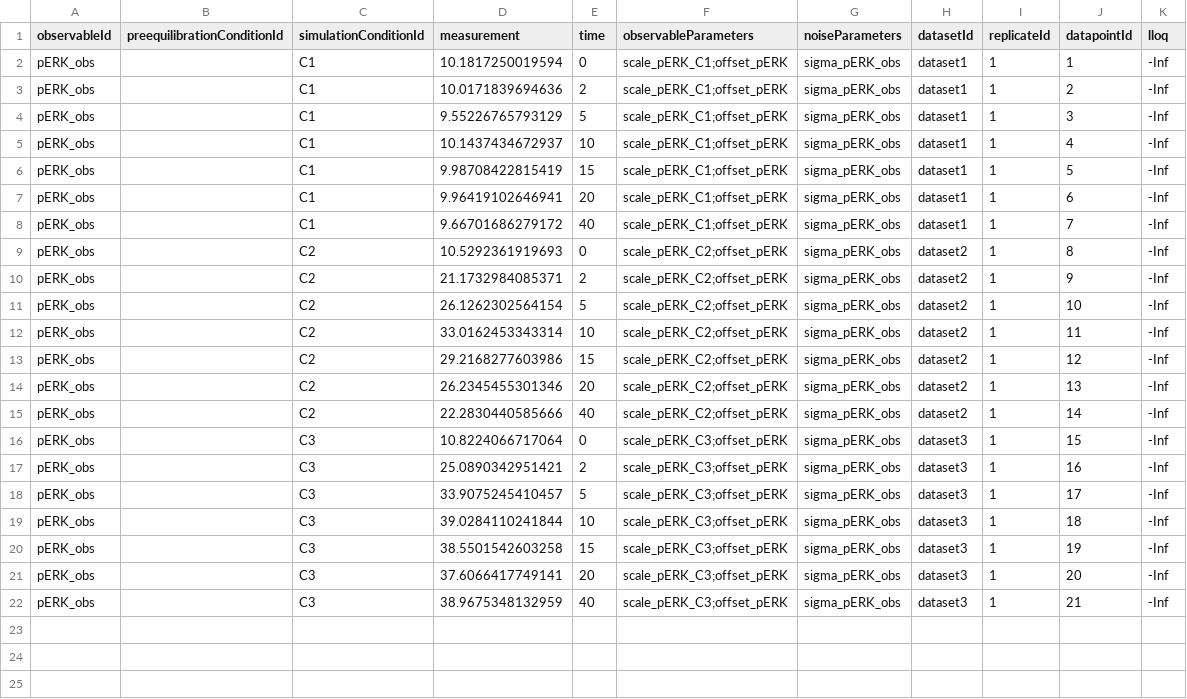
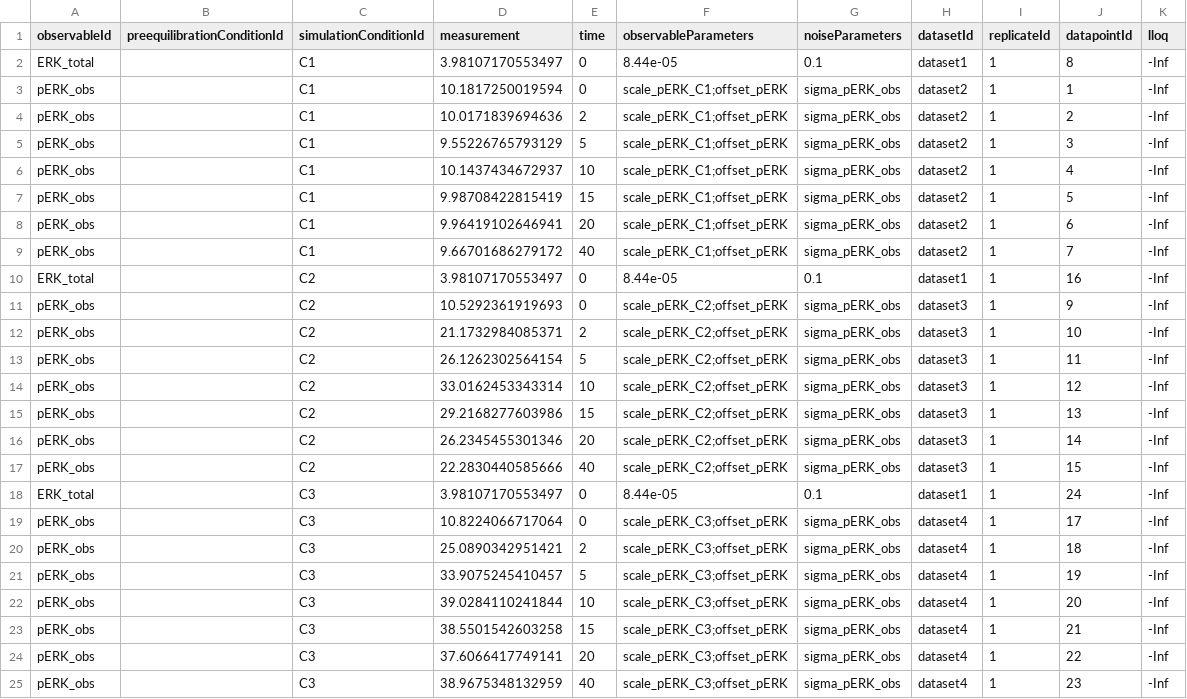
Before and after one commit to dlill/petab, a TSV file: inst/petabExamples/09-OriginaldModStructure-Model/petab/measurementData_petab.tsv, drawn as a sheet.

Commit message:
extend 09-OriginaldModStructure-Model to 2 observables

```diff
--- a/inst/petabExamples/09-OriginaldModStructure-Model/petab/measurementData_petab.tsv
+++ b/inst/petabExamples/09-OriginaldModStructure-Model/petab/measurementData_petab.tsv
@@ -1,22 +1,25 @@
 observableId	preequilibrationConditionId	simulationConditionId	measurement	time	observableParameters	noiseParameters	datasetId	replicateId	datapointId	lloq
-pERK_obs		C1	10.1817250019594	0	scale_pERK_C1;offset_pERK	sigma_pERK_obs	dataset1	1	1	-Inf
-pERK_obs		C1	10.0171839694636	2	scale_pERK_C1;offset_pERK	sigma_pERK_obs	dataset1	1	2	-Inf
-pERK_obs		C1	9.55226765793129	5	scale_pERK_C1;offset_pERK	sigma_pERK_obs	dataset1	1	3	-Inf
-pERK_obs		C1	10.1437434672937	10	scale_pERK_C1;offset_pERK	sigma_pERK_obs	dataset1	1	4	-Inf
-pERK_obs		C1	9.98708422815419	15	scale_pERK_C1;offset_pERK	sigma_pERK_obs	dataset1	1	5	-Inf
-pERK_obs		C1	9.96419102646941	20	scale_pERK_C1;offset_pERK	sigma_pERK_obs	dataset1	1	6	-Inf
-pERK_obs		C1	9.66701686279172	40	scale_pERK_C1;offset_pERK	sigma_pERK_obs	dataset1	1	7	-Inf
-pERK_obs		C2	10.5292361919693	0	scale_pERK_C2;offset_pERK	sigma_pERK_obs	dataset2	1	8	-Inf
-pERK_obs		C2	21.1732984085371	2	scale_pERK_C2;offset_pERK	sigma_pERK_obs	dataset2	1	9	-Inf
-pERK_obs		C2	26.1262302564154	5	scale_pERK_C2;offset_pERK	sigma_pERK_obs	dataset2	1	10	-Inf
-pERK_obs		C2	33.0162453343314	10	scale_pERK_C2;offset_pERK	sigma_pERK_obs	dataset2	1	11	-Inf
-pERK_obs		C2	29.2168277603986	15	scale_pERK_C2;offset_pERK	sigma_pERK_obs	dataset2	1	12	-Inf
-pERK_obs		C2	26.2345455301346	20	scale_pERK_C2;offset_pERK	sigma_pERK_obs	dataset2	1	13	-Inf
-pERK_obs		C2	22.2830440585666	40	scale_pERK_C2;offset_pERK	sigma_pERK_obs	dataset2	1	14	-Inf
-pERK_obs		C3	10.8224066717064	0	scale_pERK_C3;offset_pERK	sigma_pERK_obs	dataset3	1	15	-Inf
-pERK_obs		C3	25.0890342951421	2	scale_pERK_C3;offset_pERK	sigma_pERK_obs	dataset3	1	16	-Inf
-pERK_obs		C3	33.9075245410457	5	scale_pERK_C3;offset_pERK	sigma_pERK_obs	dataset3	1	17	-Inf
-pERK_obs		C3	39.0284110241844	10	scale_pERK_C3;offset_pERK	sigma_pERK_obs	dataset3	1	18	-Inf
-pERK_obs		C3	38.5501542603258	15	scale_pERK_C3;offset_pERK	sigma_pERK_obs	dataset3	1	19	-Inf
-pERK_obs		C3	37.6066417749141	20	scale_pERK_C3;offset_pERK	sigma_pERK_obs	dataset3	1	20	-Inf
-pERK_obs		C3	38.9675348132959	40	scale_pERK_C3;offset_pERK	sigma_pERK_obs	dataset3	1	21	-Inf
+ERK_total		C1	3.98107170553497	0	8.44e-05	0.1	dataset1	1	8	-Inf
+pERK_obs		C1	10.1817250019594	0	scale_pERK_C1;offset_pERK	sigma_pERK_obs	dataset2	1	1	-Inf
+pERK_obs		C1	10.0171839694636	2	scale_pERK_C1;offset_pERK	sigma_pERK_obs	dataset2	1	2	-Inf
+pERK_obs		C1	9.55226765793129	5	scale_pERK_C1;offset_pERK	sigma_pERK_obs	dataset2	1	3	-Inf
+pERK_obs		C1	10.1437434672937	10	scale_pERK_C1;offset_pERK	sigma_pERK_obs	dataset2	1	4	-Inf
+pERK_obs		C1	9.98708422815419	15	scale_pERK_C1;offset_pERK	sigma_pERK_obs	dataset2	1	5	-Inf
+pERK_obs		C1	9.96419102646941	20	scale_pERK_C1;offset_pERK	sigma_pERK_obs	dataset2	1	6	-Inf
+pERK_obs		C1	9.66701686279172	40	scale_pERK_C1;offset_pERK	sigma_pERK_obs	dataset2	1	7	-Inf
+ERK_total		C2	3.98107170553497	0	8.44e-05	0.1	dataset1	1	16	-Inf
+pERK_obs		C2	10.5292361919693	0	scale_pERK_C2;offset_pERK	sigma_pERK_obs	dataset3	1	9	-Inf
+pERK_obs		C2	21.1732984085371	2	scale_pERK_C2;offset_pERK	sigma_pERK_obs	dataset3	1	10	-Inf
+pERK_obs		C2	26.1262302564154	5	scale_pERK_C2;offset_pERK	sigma_pERK_obs	dataset3	1	11	-Inf
+pERK_obs		C2	33.0162453343314	10	scale_pERK_C2;offset_pERK	sigma_pERK_obs	dataset3	1	12	-Inf
+pERK_obs		C2	29.2168277603986	15	scale_pERK_C2;offset_pERK	sigma_pERK_obs	dataset3	1	13	-Inf
+pERK_obs		C2	26.2345455301346	20	scale_pERK_C2;offset_pERK	sigma_pERK_obs	dataset3	1	14	-Inf
+pERK_obs		C2	22.2830440585666	40	scale_pERK_C2;offset_pERK	sigma_pERK_obs	dataset3	1	15	-Inf
+ERK_total		C3	3.98107170553497	0	8.44e-05	0.1	dataset1	1	24	-Inf
+pERK_obs		C3	10.8224066717064	0	scale_pERK_C3;offset_pERK	sigma_pERK_obs	dataset4	1	17	-Inf
+pERK_obs		C3	25.0890342951421	2	scale_pERK_C3;offset_pERK	sigma_pERK_obs	dataset4	1	18	-Inf
+pERK_obs		C3	33.9075245410457	5	scale_pERK_C3;offset_pERK	sigma_pERK_obs	dataset4	1	19	-Inf
+pERK_obs		C3	39.0284110241844	10	scale_pERK_C3;offset_pERK	sigma_pERK_obs	dataset4	1	20	-Inf
+pERK_obs		C3	38.5501542603258	15	scale_pERK_C3;offset_pERK	sigma_pERK_obs	dataset4	1	21	-Inf
+pERK_obs		C3	37.6066417749141	20	scale_pERK_C3;offset_pERK	sigma_pERK_obs	dataset4	1	22	-Inf
+pERK_obs		C3	38.9675348132959	40	scale_pERK_C3;offset_pERK	sigma_pERK_obs	dataset4	1	23	-Inf
```
Also changed, not shown: inst/petabExamples/09-OriginaldModStructure-Model/petab/observables_petab.tsv, inst/petabExamples/09-OriginaldModStructure-Model/petab/parameters_petab.tsv, 31 other files.
